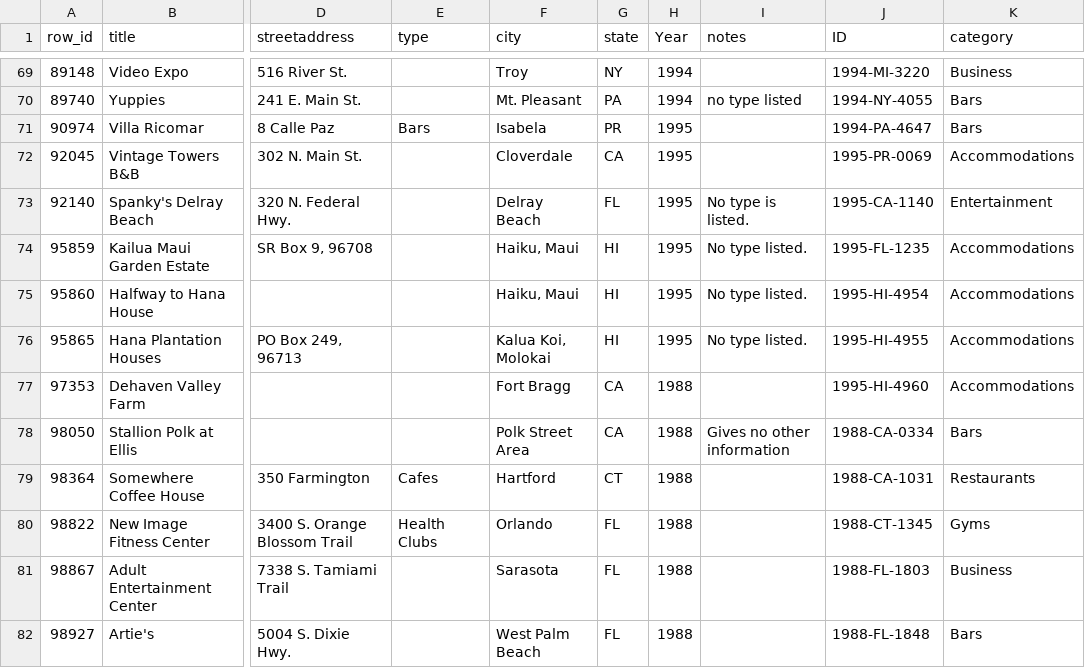
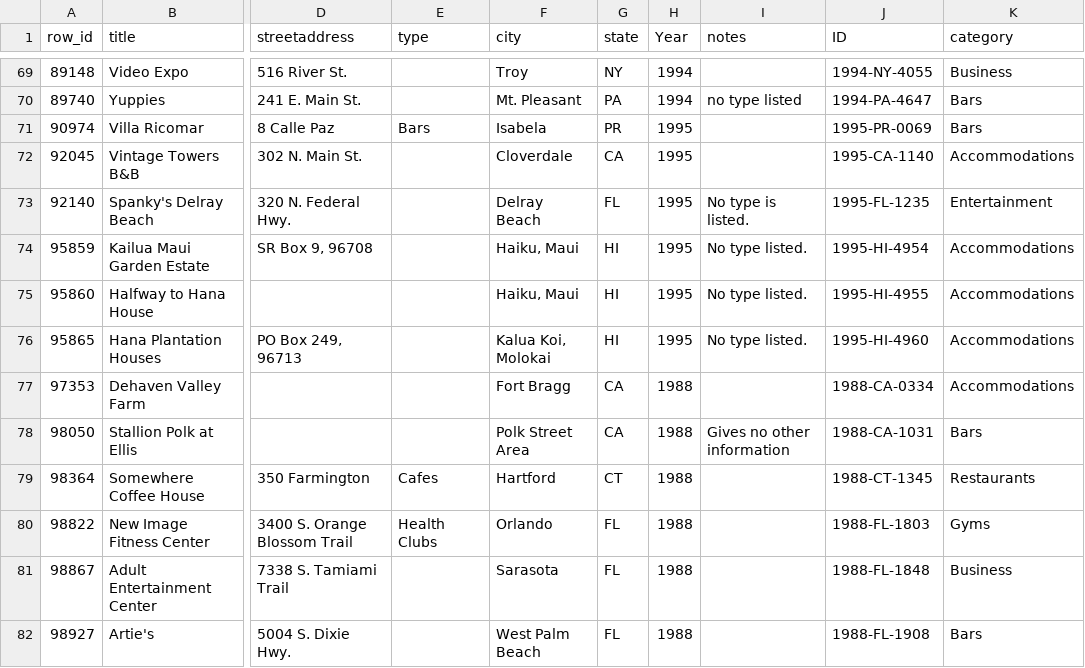
Before and after one commit to lukeave/MGG-Data-Vignette, a CSV file: data/fixed-type-data.csv, drawn as a sheet; only a part is shown, gaps mark what is left out; the diff covers the shown part only; the diff names each change by its address in the sheet, - before the commit and + after, or states it on an @@ line.

```diff
--- a/data/fixed-type-data.csv
+++ b/data/fixed-type-data.csv
-J69 (ID): 1994-MI-3220
+J69 (ID): 1994-NY-4055
-J70 (ID): 1994-NY-4055
+J70 (ID): 1994-PA-4647
-J71 (ID): 1994-PA-4647
+J71 (ID): 1995-PR-0069
-J72 (ID): 1995-PR-0069
+J72 (ID): 1995-CA-1140
-J73 (ID): 1995-CA-1140
+J73 (ID): 1995-FL-1235
-J74 (ID): 1995-FL-1235
+J74 (ID): 1995-HI-4954
-J75 (ID): 1995-HI-4954
+J75 (ID): 1995-HI-4955
-J76 (ID): 1995-HI-4955
+J76 (ID): 1995-HI-4960
-J77 (ID): 1995-HI-4960
+J77 (ID): 1988-CA-0334
-J78 (ID): 1988-CA-0334
+J78 (ID): 1988-CA-1031
-J79 (ID): 1988-CA-1031
+J79 (ID): 1988-CT-1345
-J80 (ID): 1988-CT-1345
+J80 (ID): 1988-FL-1803
-J81 (ID): 1988-FL-1803
+J81 (ID): 1988-FL-1848
-J82 (ID): 1988-FL-1848
+J82 (ID): 1988-FL-1908
```
Also changed, not shown: 1 removed row and 123 edited cells elsewhere in this file, 1 other file.
